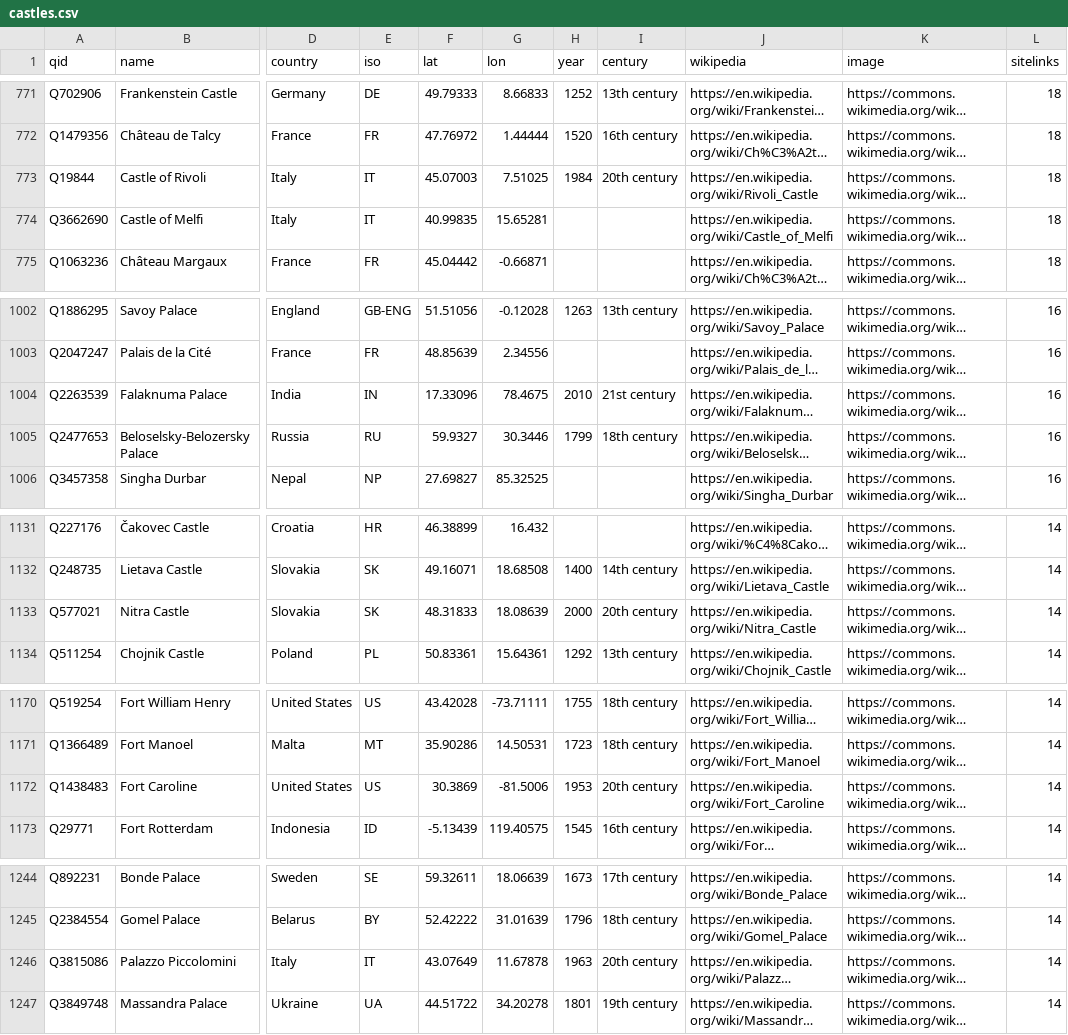
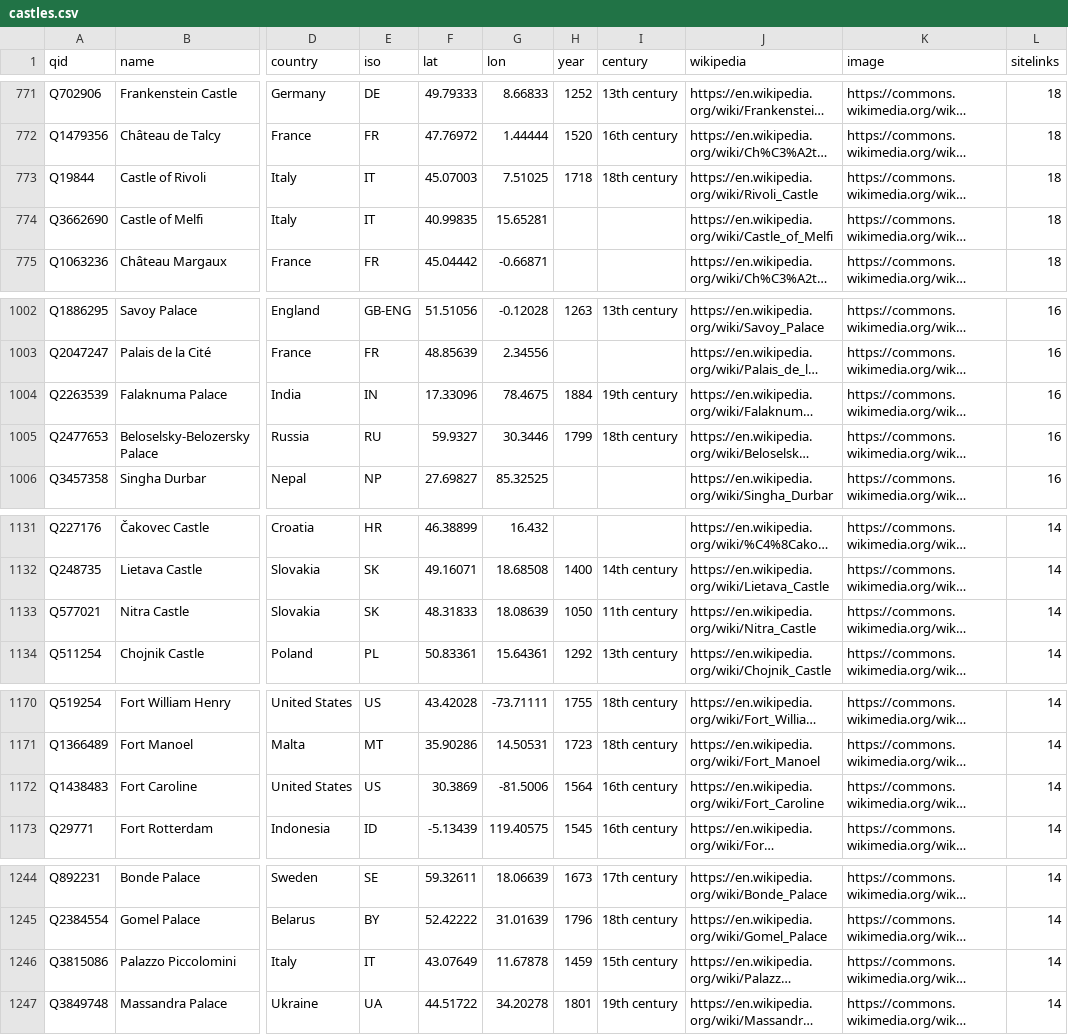
Before and after one commit to Flightmussy/castlemap-dataset, a CSV file: castles.csv, drawn as a sheet; only a part is shown, gaps mark what is left out; long unchanged cells end in …; the diff covers the shown part only; the diff names each change by its address in the sheet, - before the commit and + after, or states it on an @@ line.

Commit message:
v1.2.0: 26 founding-year corrections + Erebuni Urartu -> Armenia (129 countries)

```diff
--- a/castles.csv
+++ b/castles.csv
-H773 (year): 1984
+H773 (year): 1718
-I773 (century): 20th century
+I773 (century): 18th century
-H1004 (year): 2010
+H1004 (year): 1884
-I1004 (century): 21st century
+I1004 (century): 19th century
-H1133 (year): 2000
+H1133 (year): 1050
-I1133 (century): 20th century
+I1133 (century): 11th century
-H1172 (year): 1953
+H1172 (year): 1564
-I1172 (century): 20th century
+I1172 (century): 16th century
-H1246 (year): 1963
+H1246 (year): 1459
-I1246 (century): 20th century
+I1246 (century): 15th century
```
Also changed, not shown: 42 edited cells elsewhere in this file, 3 other files.
